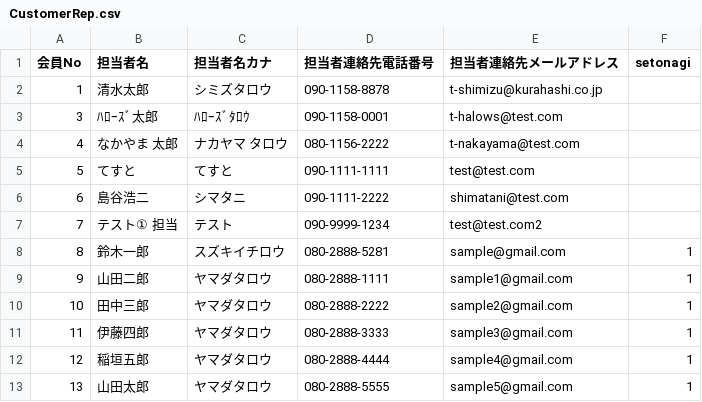
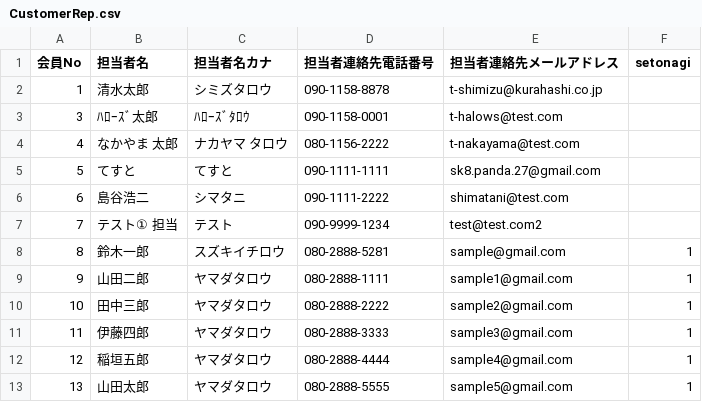
Before and after one commit to arcion-git/kurahashi, a CSV file: database/csv/CustomerRep.csv, drawn as a sheet.

```diff
--- a/database/csv/CustomerRep.csv
+++ b/database/csv/CustomerRep.csv
@@ -4,3 +4,3 @@
 "4","なかやま 太郎","ナカヤマ タロウ","080-1156-2222","t-nakayama@test.com",""
-"5","てすと","てすと","090-1111-1111","test@test.com",""
+"5","てすと","てすと","090-1111-1111","sk8.panda.27@gmail.com",""
 "6","島谷浩二","シマタニ","090-1111-2222","shimatani@test.com",""
```
Also changed, not shown: 4 other files.
